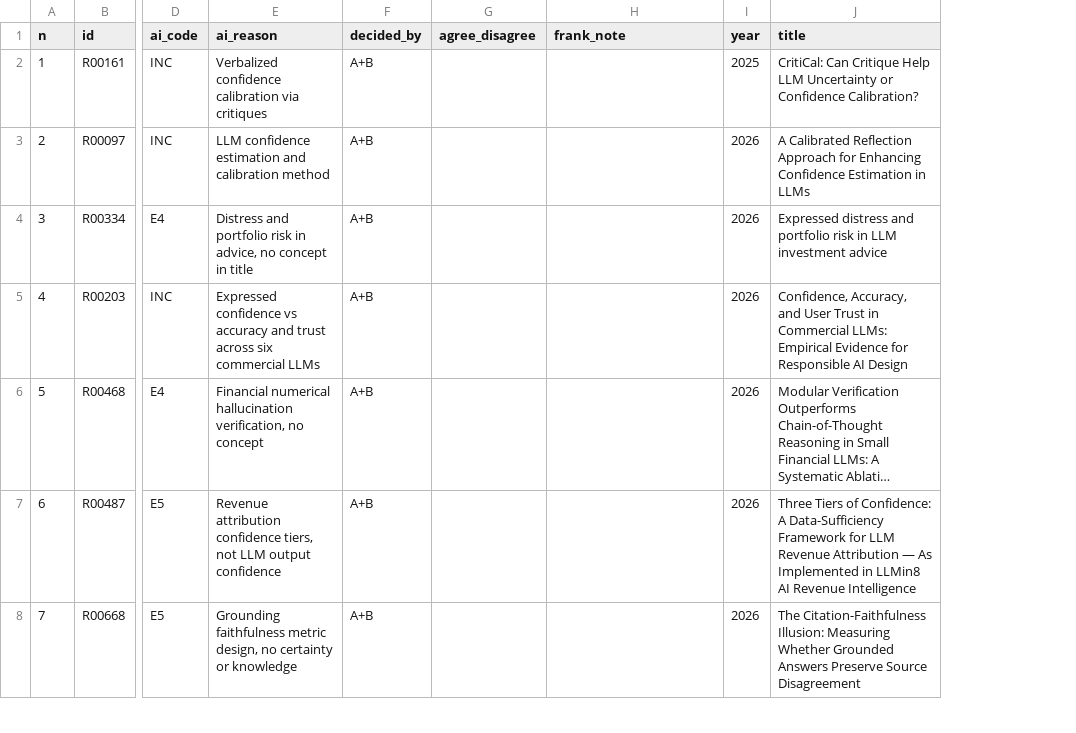
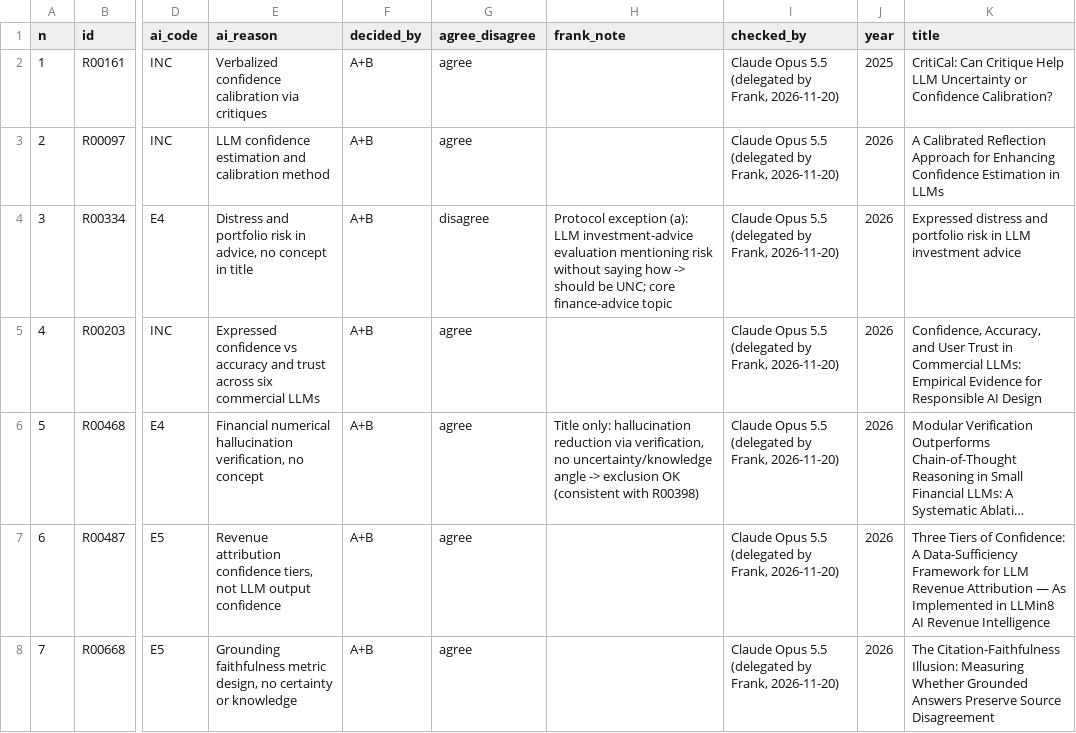
Before and after one commit to LennyAmsterdam1717/thesis-dong, a CSV file: literature/screening/verification_sheet.csv, drawn as a sheet; only a part is shown, gaps mark what is left out; long unchanged cells end in …; the diff covers the shown part only; the diff names each change by its address in the sheet, - before the commit and + after, or states it on an @@ line.

```diff
--- a/literature/screening/verification_sheet.csv
+++ b/literature/screening/verification_sheet.csv
+column I (checked_by), rows 2-8: all Claude Opus 5.5 (delegated by Frank, 2026-11-20)
-G2:G3 (agree_disagree): (empty)
+G2:G3 (agree_disagree): agree
-G4 (agree_disagree): (empty)
+G4 (agree_disagree): disagree
-H4 (frank_note): (empty)
+H4 (frank_note): Protocol exception (a): LLM investment-advice evaluation mentioning risk without saying how -> should be UNC; core finance-advice topic
-G5:G8 (agree_disagree): (empty)
+G5:G8 (agree_disagree): agree
-H6 (frank_note): (empty)
+H6 (frank_note): Title only: hallucination reduction via verification, no uncertainty/knowledge angle -> exclusion OK (consistent with R00398)
```
Also changed, not shown: 28 edited cells elsewhere in this file, 2 other files.
